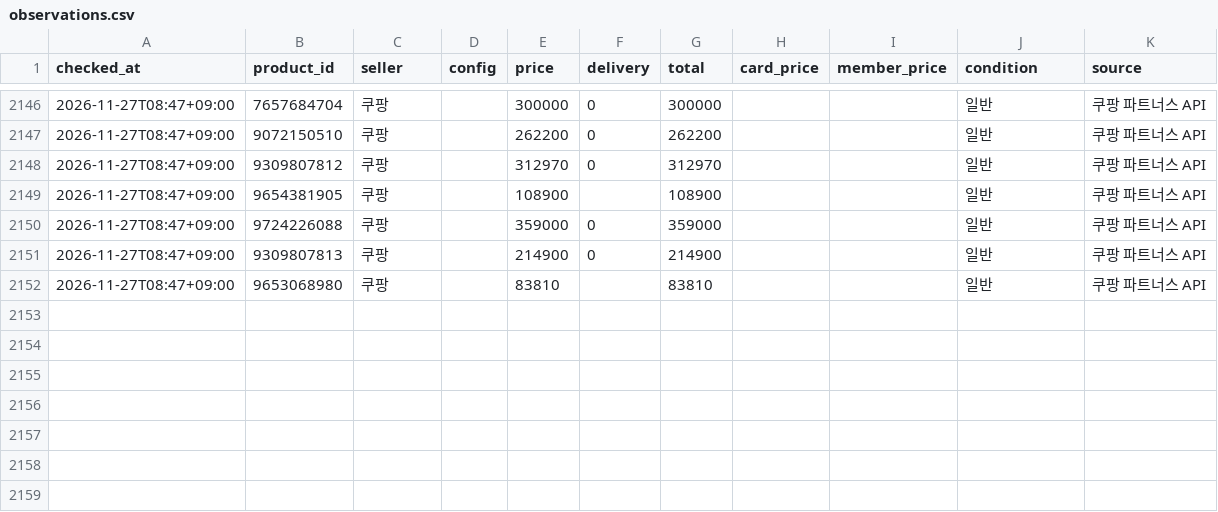
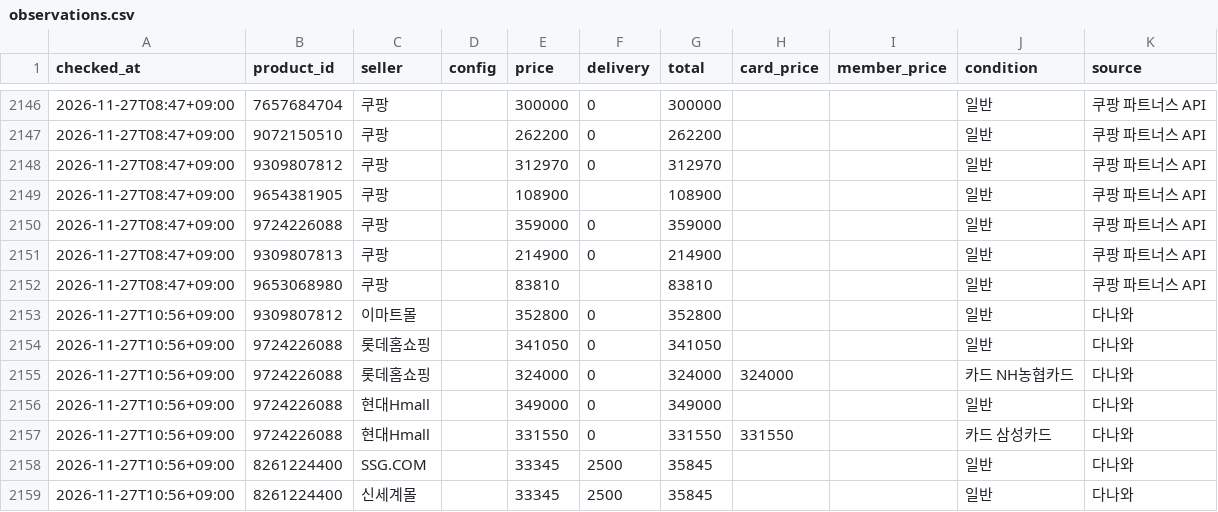
Before and after one commit to jslee1986/savercheck, a CSV file: data/observations.csv, drawn as a sheet; only a part is shown, gaps mark what is left out.

```diff
--- a/data/observations.csv
+++ b/data/observations.csv
@@ -2152 +2152,8 @@ checked_at,product_id,seller,config,price,delivery,total,card_price,member_price
 2026-11-27T08:47+09:00,9653068980,쿠팡,,83810,,83810,,,일반,쿠팡 파트너스 API
+2026-11-27T10:56+09:00,9309807812,이마트몰,,352800,0,352800,,,일반,다나와
+2026-11-27T10:56+09:00,9724226088,롯데홈쇼핑,,341050,0,341050,,,일반,다나와
+2026-11-27T10:56+09:00,9724226088,롯데홈쇼핑,,324000,0,324000,324000,,카드 NH농협카드,다나와
+2026-11-27T10:56+09:00,9724226088,현대Hmall,,349000,0,349000,,,일반,다나와
+2026-11-27T10:56+09:00,9724226088,현대Hmall,,331550,0,331550,331550,,카드 삼성카드,다나와
+2026-11-27T10:56+09:00,8261224400,SSG.COM,,33345,2500,35845,,,일반,다나와
+2026-11-27T10:56+09:00,8261224400,신세계몰,,33345,2500,35845,,,일반,다나와
```
Also changed, not shown: 1 other file.
